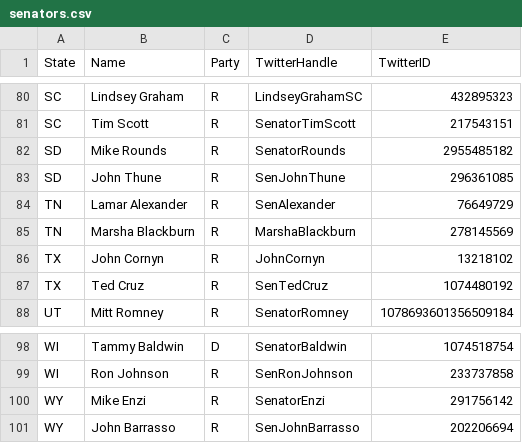
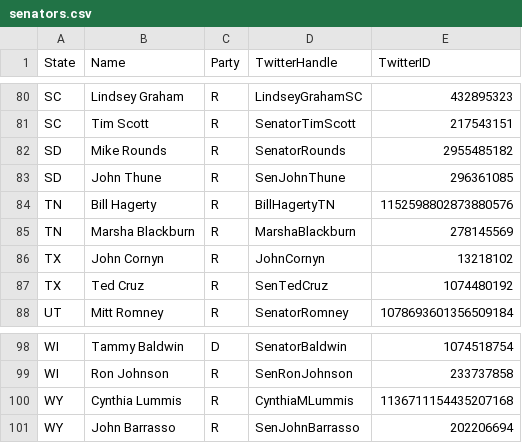
Before and after one commit to pdeitel/PythonDataScienceFullThrottle, a CSV file: ch16/senators.csv, drawn as a sheet; only a part is shown, gaps mark what is left out; the diff covers the shown part only.

Commit message:
Update senators.csv

```diff
--- a/ch16/senators.csv
+++ b/ch16/senators.csv
@@ -83,3 +83,3 @@ SD,Mike Rounds,R,SenatorRounds,2955485182
 SD,John Thune,R,SenJohnThune,296361085
-TN,Lamar Alexander,R,SenAlexander,76649729
+TN,Bill Hagerty,R,BillHagertyTN,1152598802873880576
 TN,Marsha Blackburn ,R,MarshaBlackburn,278145569
@@ -99,3 +99,3 @@ WI,Tammy Baldwin,D,SenatorBaldwin,1074518754
 WI,Ron Johnson,R,SenRonJohnson,233737858
-WY,Mike Enzi,R,SenatorEnzi,291756142
+WY,Cynthia Lummis,R,CynthiaMLummis,1136711154435207168
 WY,John Barrasso,R,SenJohnBarrasso,202206694
```
Also changed, not shown: 7 added rows and 7 removed rows elsewhere in this file.
